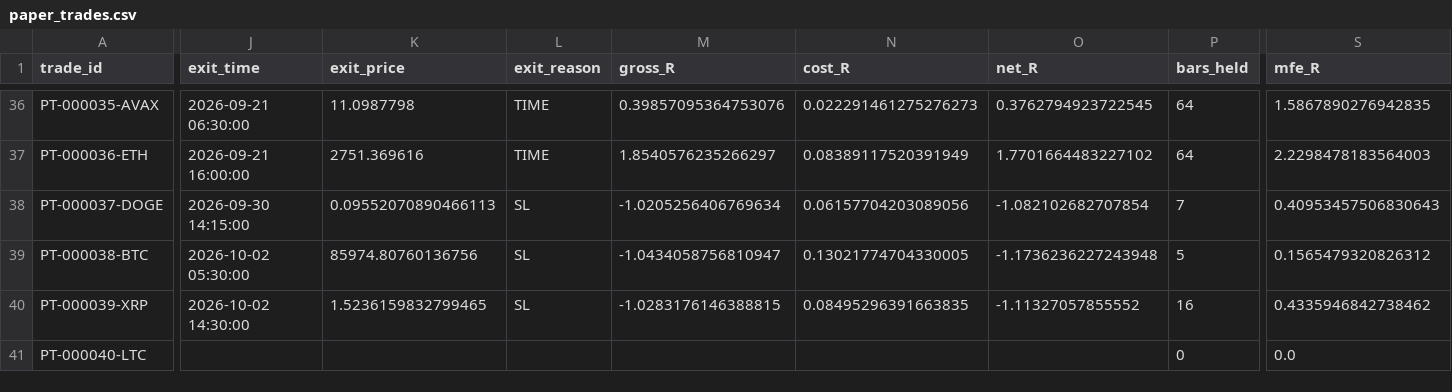
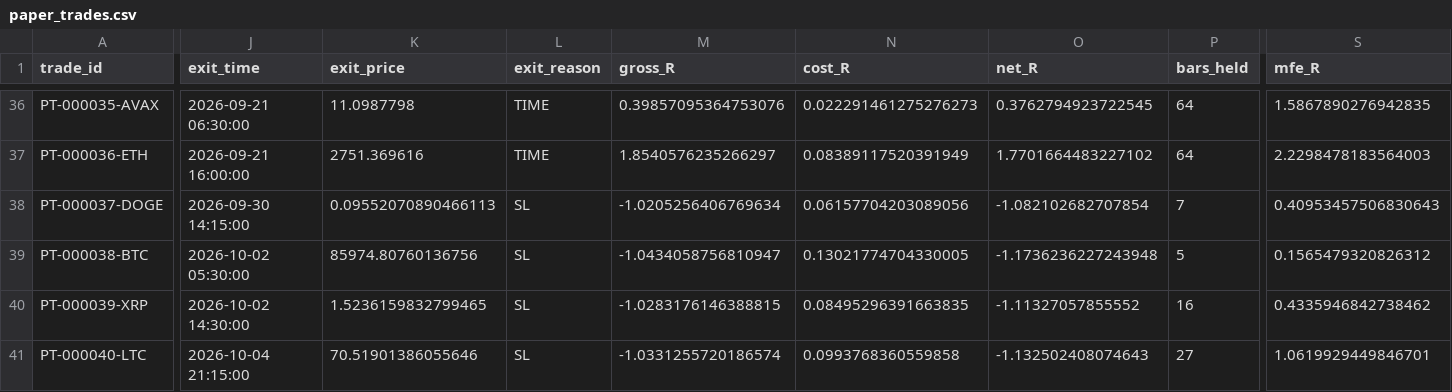
Before and after one commit to BziizB/biAN, a CSV file: paper_trading/paper_trades.csv, drawn as a sheet; only a part is shown, gaps mark what is left out; the diff covers the shown part only; the diff names each change by its address in the sheet, - before the commit and + after, or states it on an @@ line.

```diff
--- a/paper_trading/paper_trades.csv
+++ b/paper_trading/paper_trades.csv
-J41 (exit_time): (empty)
+J41 (exit_time): 2026-10-04 21:15:00
-K41 (exit_price): (empty)
+K41 (exit_price): 70.51901386055646
-L41 (exit_reason): (empty)
+L41 (exit_reason): SL
-M41 (gross_R): (empty)
+M41 (gross_R): -1.0331255720186574
-N41 (cost_R): (empty)
+N41 (cost_R): 0.0993768360559858
-O41 (net_R): (empty)
+O41 (net_R): -1.132502408074643
-P41 (bars_held): 0
+P41 (bars_held): 27
-S41 (mfe_R): 0.0
+S41 (mfe_R): 1.0619929449846701
```
Also changed, not shown: 2 edited cells elsewhere in this file, 2 other files.
